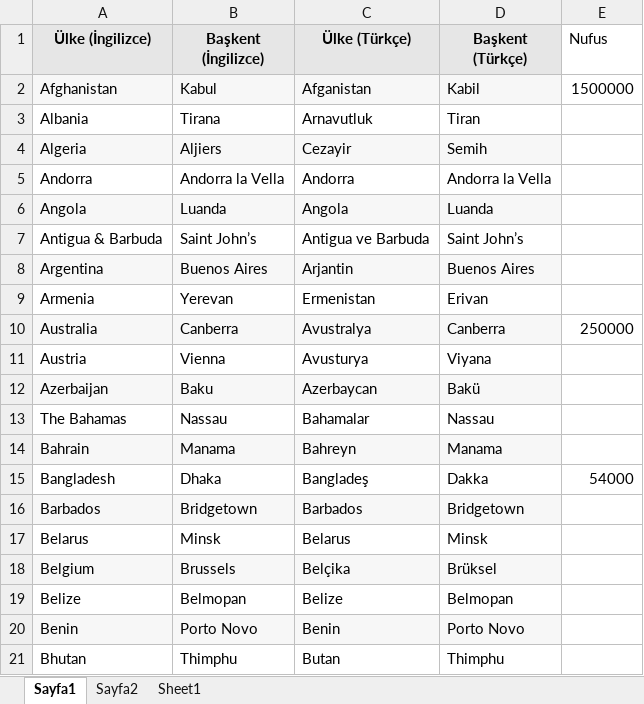
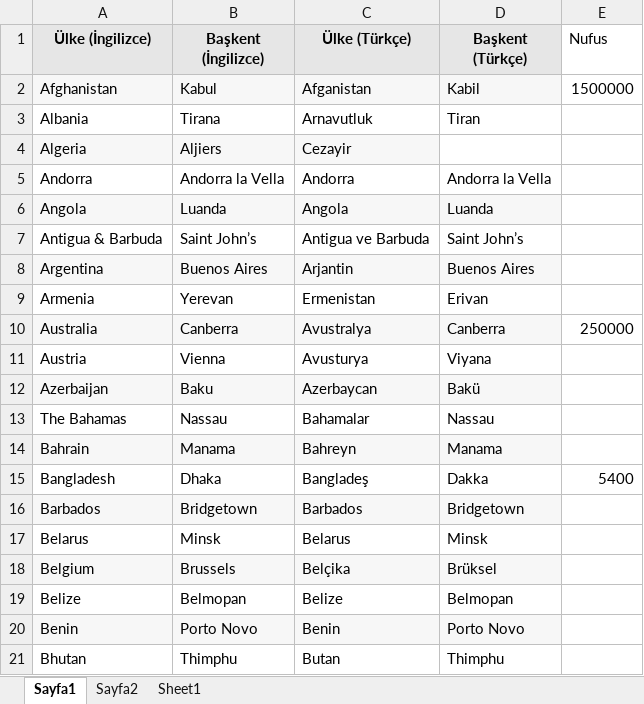
Before and after one commit to SDemirrr/Selenium, an Excel workbook: src/resources/ulkeler.xlsx, sheet Sayfa1, drawn as a sheet; only a part is shown; values as stored, in another font and other column widths than the file's, no borders; the diff names each change by its address in the sheet, - before the commit and + after, or states it on an @@ line.

```diff
--- a/src/resources/ulkeler.xlsx (sheet Sayfa1)
+++ b/src/resources/ulkeler.xlsx (sheet Sayfa1)
-D4 (Başkent (Türkçe)): Semih
+D4 (Başkent (Türkçe)): (empty)
-D4 fill: #F7F7F7
+D4 fill: none
-E15 (Nufus): 54000
+E15 (Nufus): 5400
```
Also changed, not shown: 17 other files.
